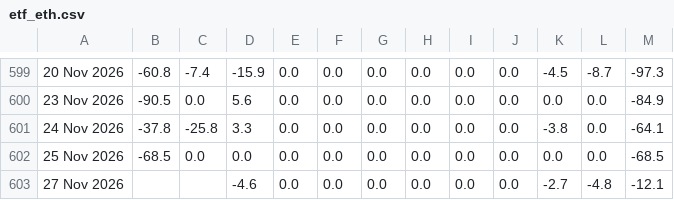
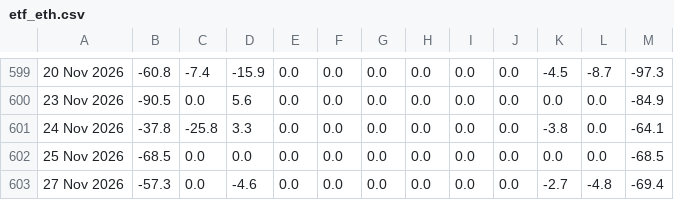
Before and after one commit to haturatu/crypto-etf-flow, a CSV file: etf_eth.csv, drawn as a sheet; only a part is shown, gaps mark what is left out; the diff names each change by its address in the sheet, - before the commit and + after, or states it on an @@ line.

```diff
--- a/etf_eth.csv
+++ b/etf_eth.csv
-B603: (empty)
+B603: -57.3
-C603: (empty)
+C603: 0.0
-M603: -12.1
+M603: -69.4
```
Also changed, not shown: etf_btc.csv.
